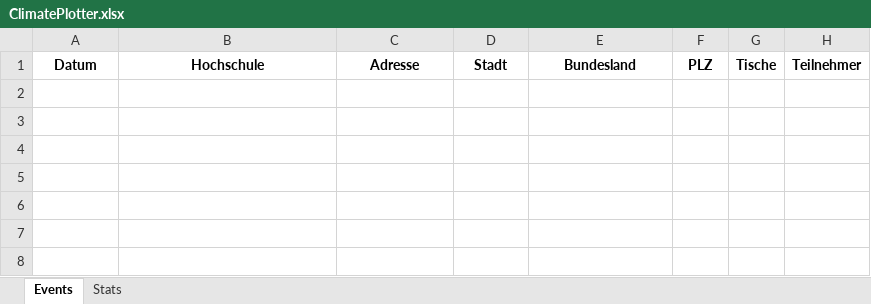
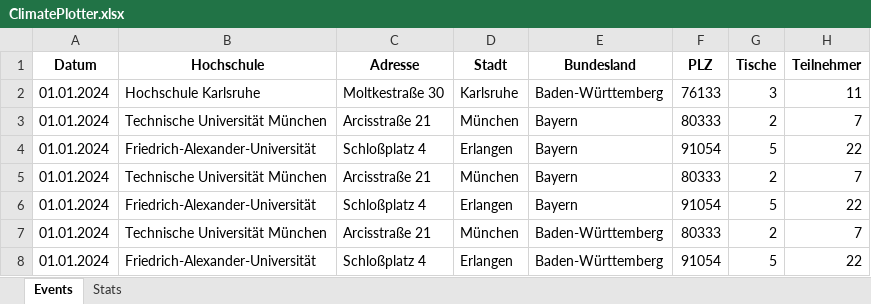
Before and after one commit to Shinekaze/ClimatePlotter, an Excel workbook: Plotter_Output/ClimatePlotter.xlsx, sheet Events, drawn as a sheet; values as stored, in another font and other column widths than the file's, no borders; the diff names each change by its address in the sheet, - before the commit and + after, or states it on an @@ line.

Commit message:
Climate Plotter Version 0.1.2
- Dates in the future can no longer be input
- More robust error handling for address searches, empty fields, conflicting information
- Stars changed for circles in plotting

```diff
--- a/Plotter_Output/ClimatePlotter.xlsx (sheet Events)
+++ b/Plotter_Output/ClimatePlotter.xlsx (sheet Events)
+row 2: 01.01.2024 | Hochschule Karlsruhe | Moltkestraße 30 | Karlsruhe | Baden-Württemberg | 76133 | 3 | 11
+row 3: 01.01.2024 | Technische Universität München | Arcisstraße 21 | München | Bayern | 80333 | 2 | 7
+row 4: 01.01.2024 | Friedrich-Alexander-Universität | Schloßplatz 4 | Erlangen | Bayern | 91054 | 5 | 22
+row 5: 01.01.2024 | Technische Universität München | Arcisstraße 21 | München | Bayern | 80333 | 2 | 7
+row 6: 01.01.2024 | Friedrich-Alexander-Universität | Schloßplatz 4 | Erlangen | Bayern | 91054 | 5 | 22
+row 7: 01.01.2024 | Technische Universität München | Arcisstraße 21 | München | Baden-Württemberg | 80333 | 2 | 7
+row 8: 01.01.2024 | Friedrich-Alexander-Universität | Schloßplatz 4 | Erlangen | Baden-Württemberg | 91054 | 5 | 22
```
Also changed, not shown: sheet Stats, 5 other files.
